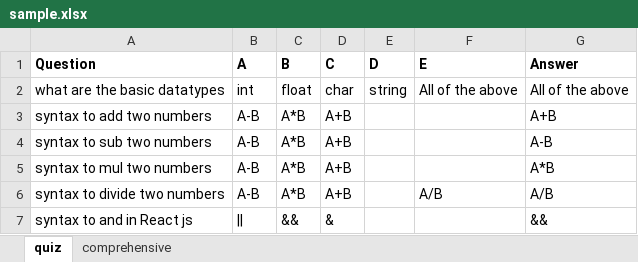
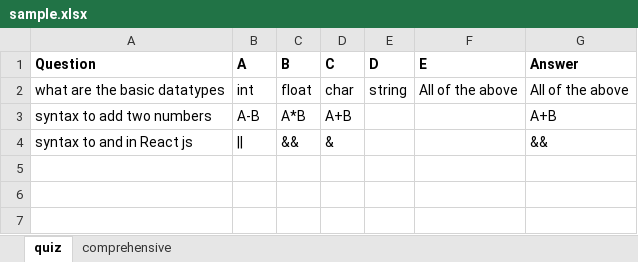
Before and after one commit to Exam-App/Exam-App, an Excel workbook: sample.xlsx, sheet quiz, drawn as a sheet; values as stored, in another font and other column widths than the file's, no borders; the diff names each change by its address in the sheet, - before the commit and + after, or states it on an @@ line.

```diff
--- a/sample.xlsx (sheet quiz)
+++ b/sample.xlsx (sheet quiz)
-row 4: syntax to sub two numbers | A-B | A*B | A+B |  |  | A-B
-row 5: syntax to mul two numbers | A-B | A*B | A+B |  |  | A*B
-row 6: syntax to divide two numbers | A-B | A*B | A+B |  | A/B | A/B
```
Also changed, not shown: 1 other file.
